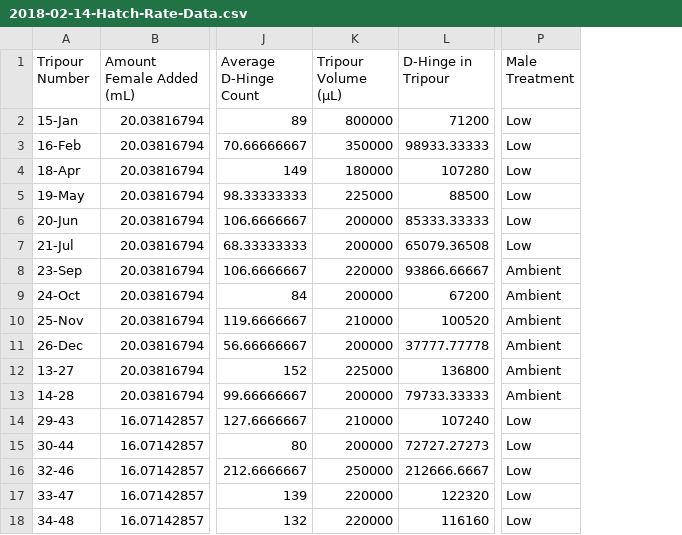
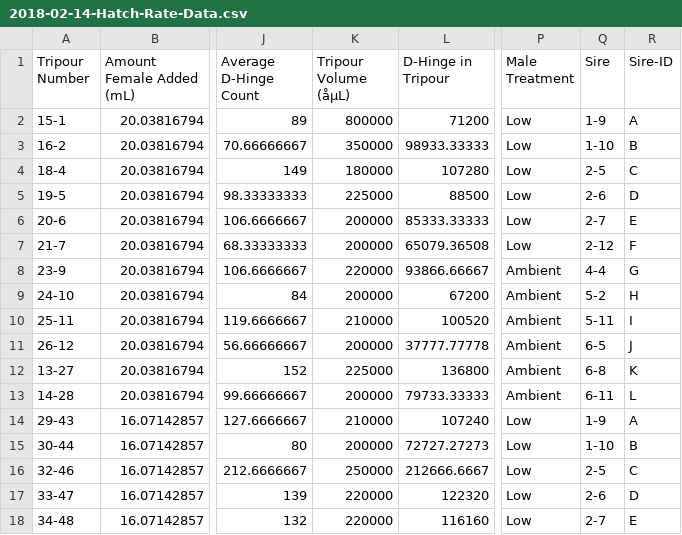
Before and after one commit to RobertsLab/paper-gigas-early-gametogenic-exposure, a CSV file: data/2017-07-30-Pacific-Oyster-Larvae/2018-02-14-Hatch-Rate-Data.csv, drawn as a sheet; only a part is shown, gaps mark what is left out; the diff names each change by its address in the sheet, - before the commit and + after, or states it on an @@ line.

Commit message:
added sire ID

```diff
--- a/data/2017-07-30-Pacific-Oyster-Larvae/2018-02-14-Hatch-Rate-Data.csv
+++ b/data/2017-07-30-Pacific-Oyster-Larvae/2018-02-14-Hatch-Rate-Data.csv
+column Q (Sire), rows 2-18: 1-9 | 1-10 | 2-5 | 2-6 | 2-7 | 2-12 | 4-4 | 5-2 | 5-11 | 6-5 | 6-8 | 6-11 | 1-9 | 1-10 | 2-5 | 2-6 | 2-7
+column R (Sire-ID), rows 2-18: A | B | C | D | E | F | G | H | I | J | K | L | A | B | C | D | E
-K1: Tripour Volume (µL)
+K1: Tripour Volume (åµL)
-A2 (Tripour Number): 15-Jan
+A2 (Tripour Number): 15-1
-A3 (Tripour Number): 16-Feb
+A3 (Tripour Number): 16-2
-A4 (Tripour Number): 18-Apr
+A4 (Tripour Number): 18-4
-A5 (Tripour Number): 19-May
+A5 (Tripour Number): 19-5
-A6 (Tripour Number): 20-Jun
+A6 (Tripour Number): 20-6
-A7 (Tripour Number): 21-Jul
+A7 (Tripour Number): 21-7
-A8 (Tripour Number): 23-Sep
+A8 (Tripour Number): 23-9
-A9 (Tripour Number): 24-Oct
+A9 (Tripour Number): 24-10
-A10 (Tripour Number): 25-Nov
+A10 (Tripour Number): 25-11
-A11 (Tripour Number): 26-Dec
+A11 (Tripour Number): 26-12
```
